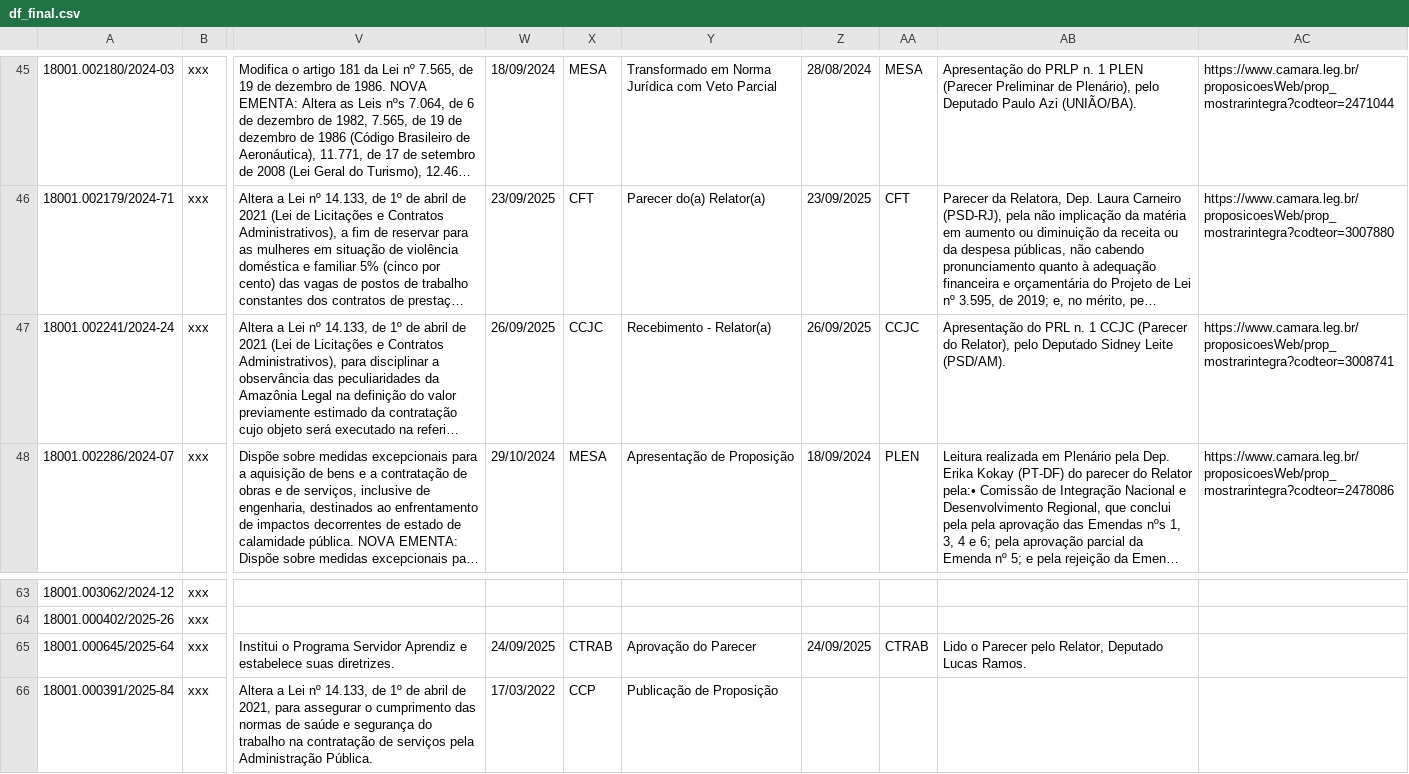
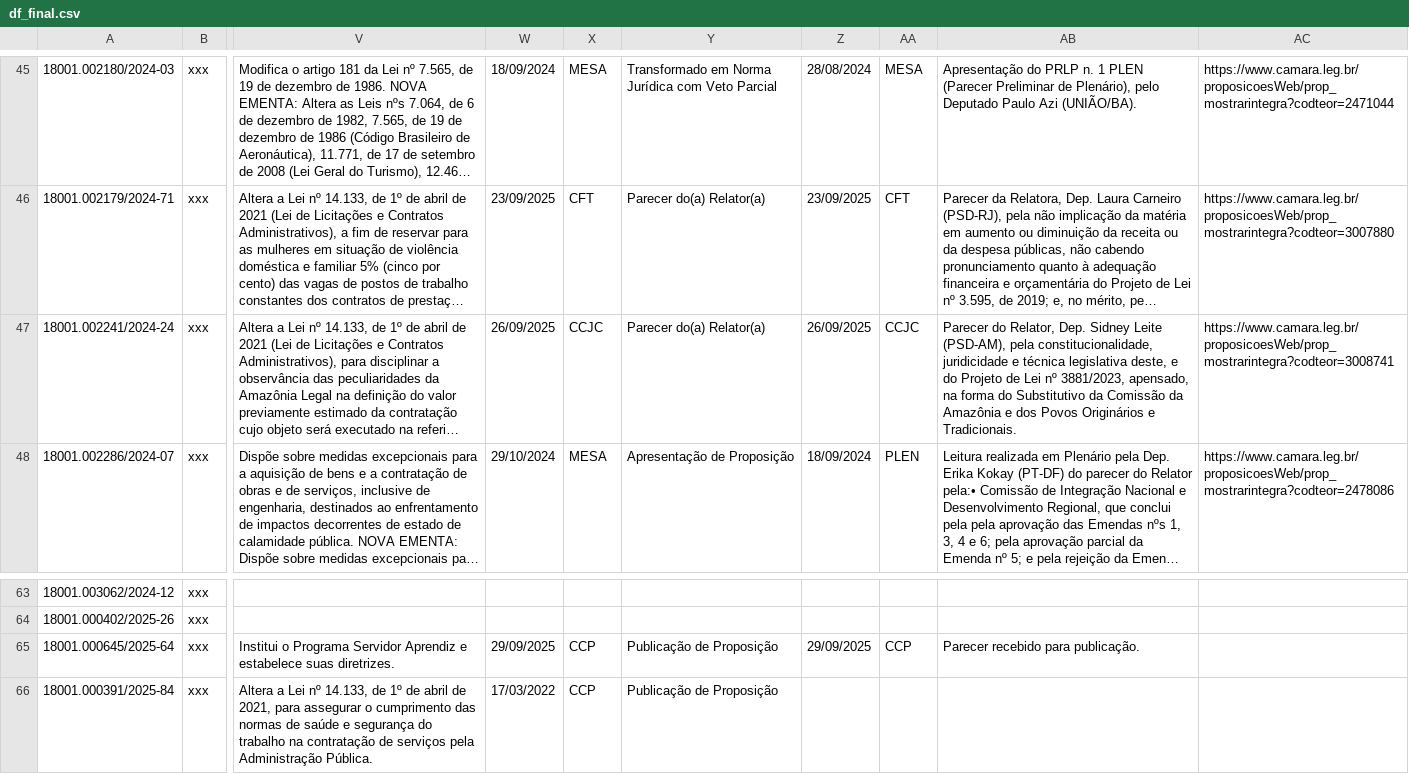
Before and after one commit to lab-dados-seges/monitoramento-parlamentar-delog, a CSV file: data/df_final.csv, drawn as a sheet; only a part is shown, gaps mark what is left out; long unchanged cells end in …; the diff names each change by its address in the sheet, - before the commit and + after, or states it on an @@ line.

```diff
--- a/data/df_final.csv
+++ b/data/df_final.csv
-Y47: Recebimento - Relator(a)
+Y47: Parecer do(a) Relator(a)
-AB47: Apresentação do PRL n. 1 CCJC (Parecer do Relator), pelo Deputado Sidney Leite (PSD/AM).
+AB47: Parecer do Relator, Dep. Sidney Leite (PSD-AM), pela constitucionalidade, juridicidade e técnica legislativa deste, e do Projeto de Lei nº 3881/2023, apensado, na forma do Substitutivo da Comissão da Amazônia e dos Povos Originários e Tradicionais.
-W65: 24/09/2025
+W65: 29/09/2025
-X65: CTRAB
+X65: CCP
-Y65: Aprovação do Parecer
+Y65: Publicação de Proposição
-Z65: 24/09/2025
+Z65: 29/09/2025
-AA65: CTRAB
+AA65: CCP
-AB65: Lido o Parecer pelo Relator, Deputado Lucas Ramos.
+AB65: Parecer recebido para publicação.
```
